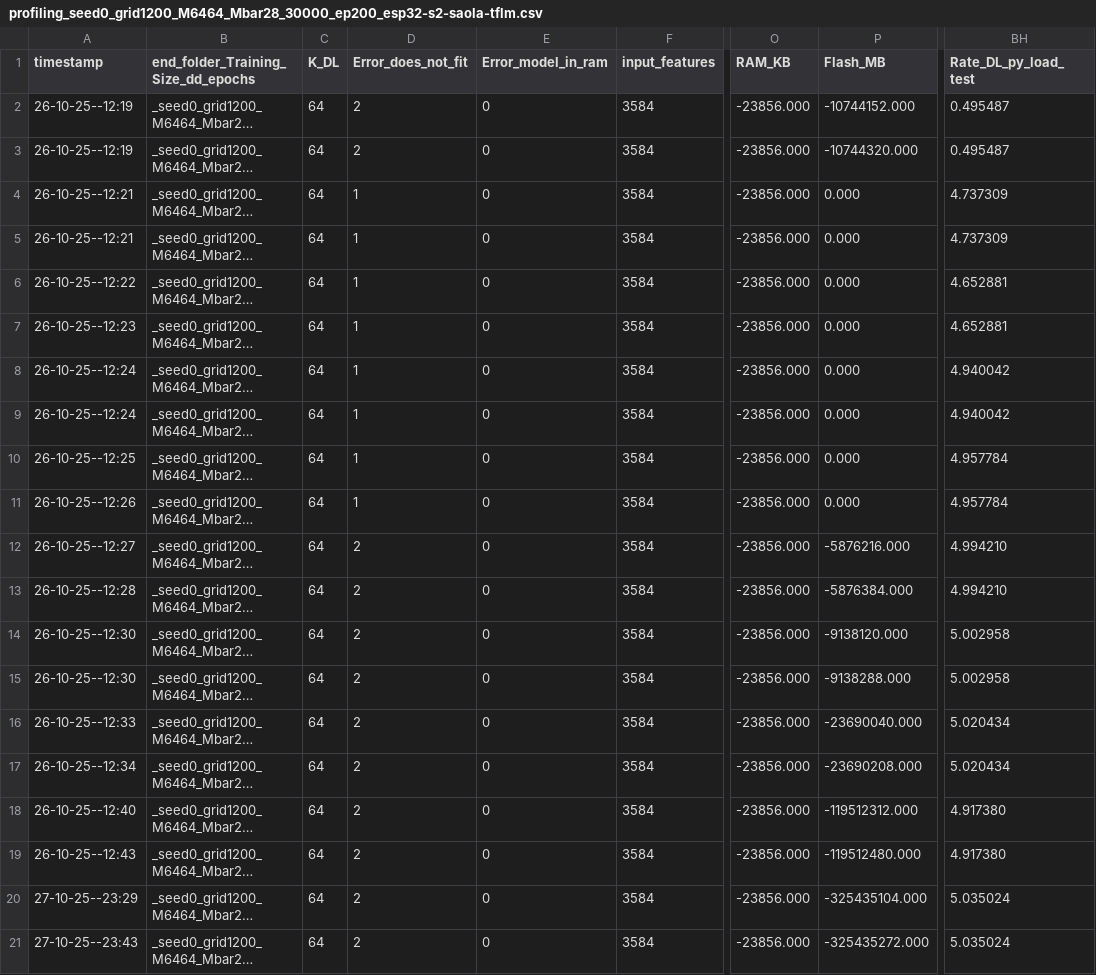
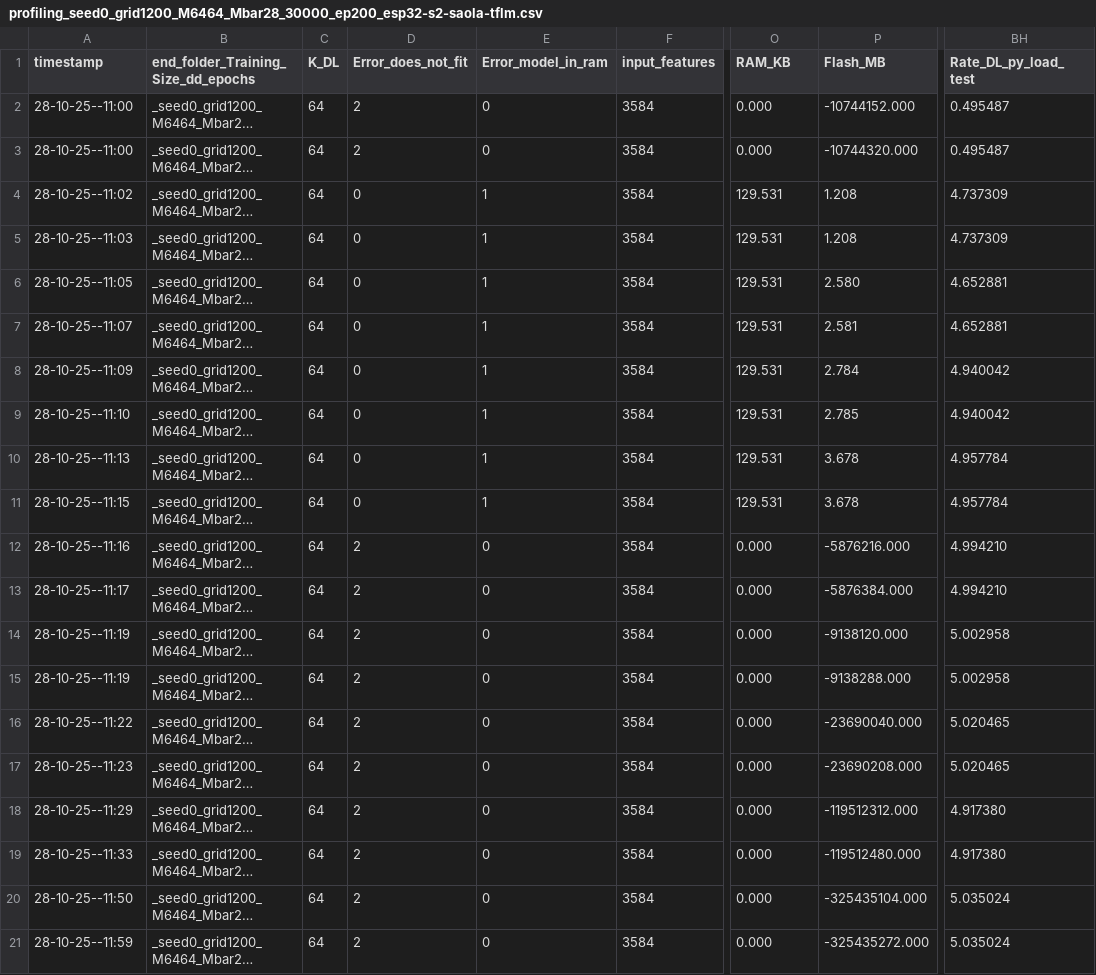
Before and after one commit to LucaUrbinati44/DL-on-RISC, a CSV file: DeepMIMOv1-LIS-DeepLearning-Taha/Output_Python/Profiling_Search_MCU/profiling_seed0_grid1200_M6464_Mbar28_30000_ep200_esp32-s2-saola-tflm.csv, drawn as a sheet; only a part is shown, gaps mark what is left out; long unchanged cells end in …; the diff names each change by its address in the sheet, - before the commit and + after, or states it on an @@ line.

```diff
--- a/DeepMIMOv1-LIS-DeepLearning-Taha/Output_Python/Profiling_Search_MCU/profiling_seed0_grid1200_M6464_Mbar28_30000_ep200_esp32-s2-saola-tflm.csv
+++ b/DeepMIMOv1-LIS-DeepLearning-Taha/Output_Python/Profiling_Search_MCU/profiling_seed0_grid1200_M6464_Mbar28_30000_ep200_esp32-s2-saola-tflm.csv
-A2:A3 (timestamp): 26-10-25--12:19
+A2:A3 (timestamp): 28-10-25--11:00
-O2:O3 (RAM_KB): -23856.000
+O2:O3 (RAM_KB): 0.000
-A4 (timestamp): 26-10-25--12:21
+A4 (timestamp): 28-10-25--11:02
-D4:D11 (Error_does_not_fit): 1
+D4:D11 (Error_does_not_fit): 0
-E4:E11 (Error_model_in_ram): 0
+E4:E11 (Error_model_in_ram): 1
-O4:O11 (RAM_KB): -23856.000
+O4:O11 (RAM_KB): 129.531
-P4:P5 (Flash_MB): 0.000
+P4:P5 (Flash_MB): 1.208
-A5 (timestamp): 26-10-25--12:21
+A5 (timestamp): 28-10-25--11:03
-A6 (timestamp): 26-10-25--12:22
+A6 (timestamp): 28-10-25--11:05
-P6 (Flash_MB): 0.000
+P6 (Flash_MB): 2.580
-A7 (timestamp): 26-10-25--12:23
+A7 (timestamp): 28-10-25--11:07
-P7 (Flash_MB): 0.000
+P7 (Flash_MB): 2.581
-A8 (timestamp): 26-10-25--12:24
+A8 (timestamp): 28-10-25--11:09
-P8 (Flash_MB): 0.000
+P8 (Flash_MB): 2.784
-A9 (timestamp): 26-10-25--12:24
+A9 (timestamp): 28-10-25--11:10
-P9 (Flash_MB): 0.000
+P9 (Flash_MB): 2.785
-A10 (timestamp): 26-10-25--12:25
+A10 (timestamp): 28-10-25--11:13
-P10:P11 (Flash_MB): 0.000
+P10:P11 (Flash_MB): 3.678
-A11 (timestamp): 26-10-25--12:26
+A11 (timestamp): 28-10-25--11:15
-A12 (timestamp): 26-10-25--12:27
+A12 (timestamp): 28-10-25--11:16
-O12:O21 (RAM_KB): -23856.000
+O12:O21 (RAM_KB): 0.000
-A13 (timestamp): 26-10-25--12:28
+A13 (timestamp): 28-10-25--11:17
-A14:A15 (timestamp): 26-10-25--12:30
+A14:A15 (timestamp): 28-10-25--11:19
-A16 (timestamp): 26-10-25--12:33
+A16 (timestamp): 28-10-25--11:22
-BH16:BH17 (Rate_DL_py_load_test): 5.020434
+BH16:BH17 (Rate_DL_py_load_test): 5.020465
-A17 (timestamp): 26-10-25--12:34
+A17 (timestamp): 28-10-25--11:23
-A18 (timestamp): 26-10-25--12:40
+A18 (timestamp): 28-10-25--11:29
-A19 (timestamp): 26-10-25--12:43
+A19 (timestamp): 28-10-25--11:33
-A20 (timestamp): 27-10-25--23:29
+A20 (timestamp): 28-10-25--11:50
-A21 (timestamp): 27-10-25--23:43
+A21 (timestamp): 28-10-25--11:59
```
Also changed, not shown: 4 other files.
